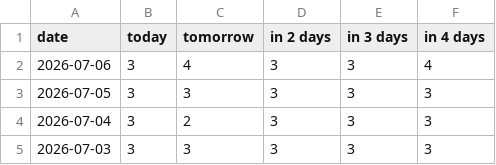
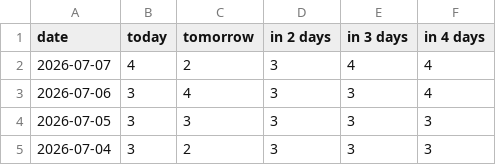
Before and after one commit to fischer-jonas/bbq-tableau, a CSV file: glfi.csv, drawn as a sheet; only a part is shown; the shorter side is filled out with more unchanged rows; the diff names each change by its address in the sheet, - before the commit and + after, or states it on an @@ line.

```diff
--- a/glfi.csv
+++ b/glfi.csv
+row 2: 2026-07-07 | 4 | 2 | 3 | 4 | 4
```
Also changed, not shown: bochum_weather.csv.
